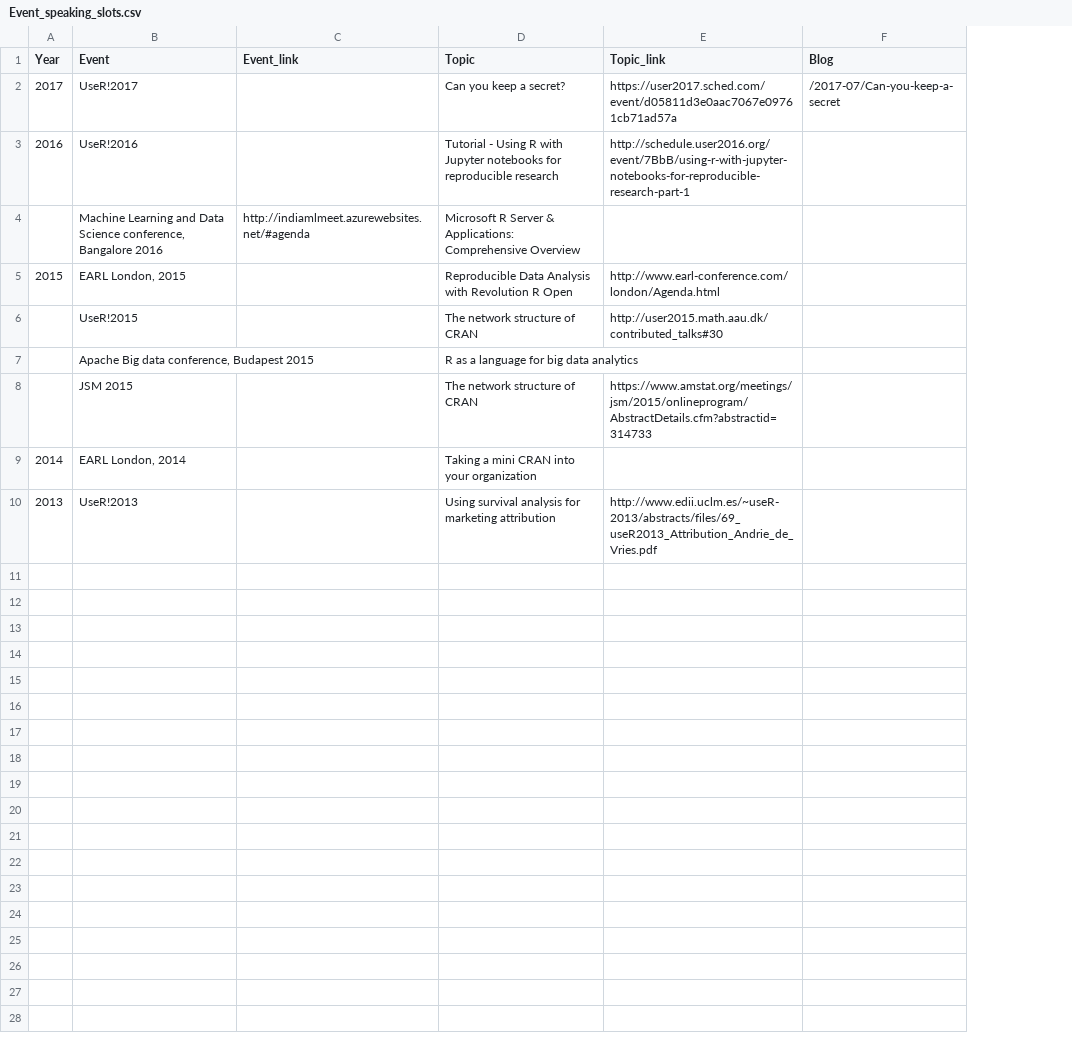
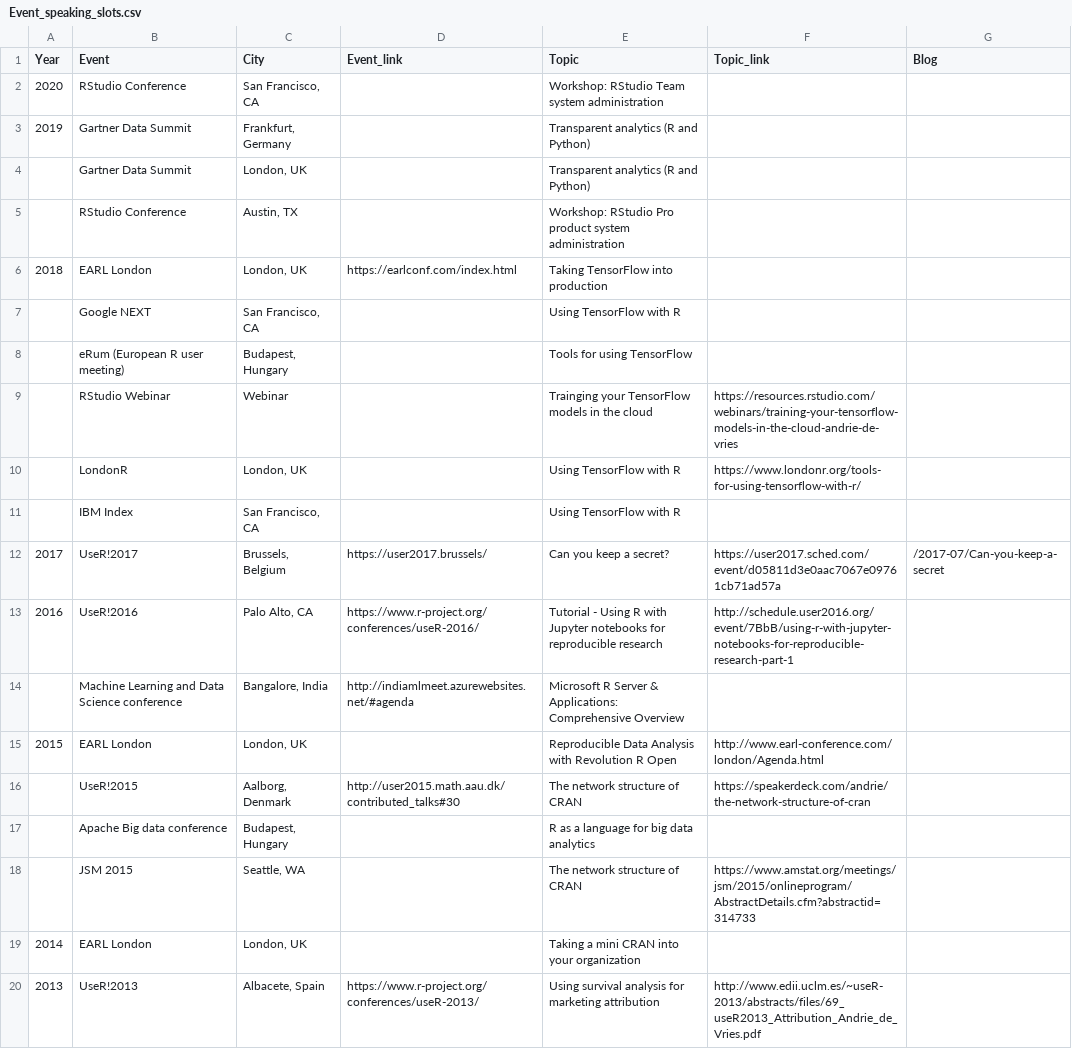
Before and after one commit to andrie/RevoAndrie, a CSV file: content/Event_speaking_slots.csv, drawn as a sheet; addresses are those after the commit; the diff names each change by its address in the sheet, - before the commit and + after, or states it on an @@ line.

Commit message:
Update events diary (about page)

```diff
--- a/content/Event_speaking_slots.csv
+++ b/content/Event_speaking_slots.csv
+column C (City), rows 12-20: Brussels, Belgium | Palo Alto, CA | Bangalore, India | London, UK | Aalborg, Denmark | Budapest, Hungary | Seattle, WA | London, UK | Albacete, Spain
+row 2: 2020 | RStudio Conference | San Francisco, CA |  | Workshop: RStudio Team system administration
+row 3: 2019 | Gartner Data Summit | Frankfurt, Germany |  | Transparent analytics (R and Python)
+row 4:  | Gartner Data Summit | London, UK |  | Transparent analytics (R and Python)
+row 5:  | RStudio Conference | Austin, TX |  | Workshop: RStudio Pro product system administration
+row 6: 2018 | EARL London | London, UK | https://earlconf.com/index.html | Taking TensorFlow into production
+row 7:  | Google NEXT | San Francisco, CA |  | Using TensorFlow with R
+row 8:  | eRum (European R user meeting) | Budapest, Hungary |  | Tools for using TensorFlow
+row 9:  | RStudio Webinar | Webinar |  | Trainging your TensorFlow models in the cloud | https://resources.rstudio.com/webinars/training-your-tensorflow-models-in-the-cloud-andrie-de-vries
+row 10:  | LondonR | London, UK |  | Using TensorFlow with R | https://www.londonr.org/tools-for-using-tensorflow-with-r/
+row 11:  | IBM Index | San Francisco, CA |  | Using TensorFlow with R
-D12 (Event_link): (empty)
+D12 (Event_link): https://user2017.brussels/
-D13 (Event_link): (empty)
+D13 (Event_link): https://www.r-project.org/conferences/useR-2016/
-B14 (Event): …Data Science conference, Bangalore 2016
+B14 (Event): …Data Science conference
-B15 (Event): EARL London, 2015
+B15 (Event): EARL London
-D16 (Event_link): (empty)
+D16 (Event_link): http://user2015.math.aau.dk/contributed_talks#30
-F16 (Topic_link): http://user2015.math.aau.dk/contributed_talks#30
+F16 (Topic_link): https://speakerdeck.com/andrie/the-network-structure-of-cran
-B17 (Event): Apache Big data conference, Budapest 2015
+B17 (Event): Apache Big data conference
-B19 (Event): EARL London, 2014
+B19 (Event): EARL London
-D20 (Event_link): (empty)
+D20 (Event_link): https://www.r-project.org/conferences/useR-2013/
```
Also changed, not shown: 2 other files.
